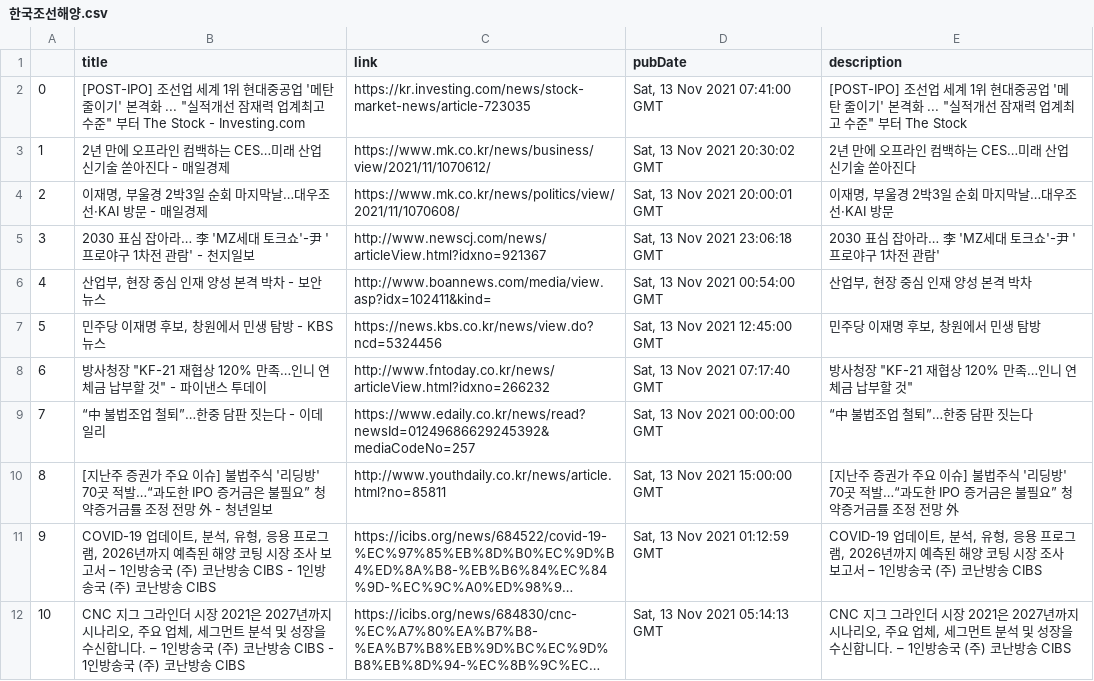
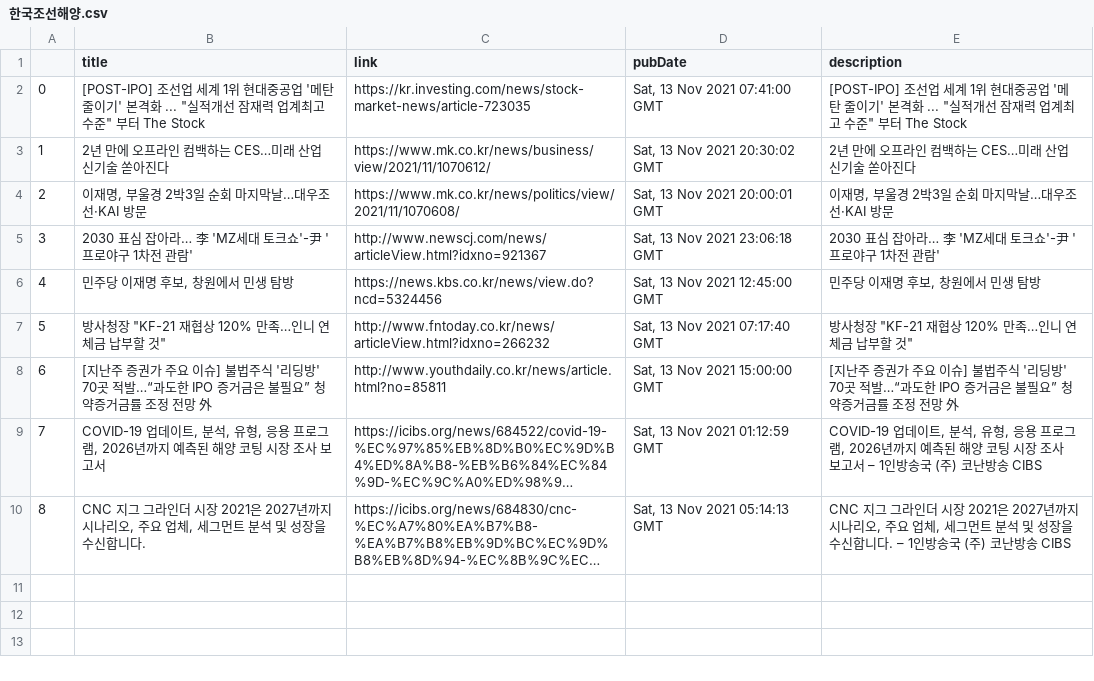
Before and after one commit to HyunjoonCho/CS492I-IntroToDL-project, a CSV file: news/KR/한국조선해양.csv, drawn as a sheet; long unchanged cells end in …; removed rows and columns are numbered as before the commit, all else as after; the diff names each change by its address in the sheet, - before the commit and + after, or states it on an @@ line.

```diff
--- a/news/KR/한국조선해양.csv
+++ b/news/KR/한국조선해양.csv
-B2 (title): …터 The Stock - Investing.com
+B2 (title): …터 The Stock
-B3 (title): 2년 만에 오프라인 컴백하는 CES…미래 산업 신기술 쏟아진다 - 매일경제
+B3 (title): 2년 만에 오프라인 컴백하는 CES…미래 산업 신기술 쏟아진다
-B4 (title): 이재명, 부울경 2박3일 순회 마지막날…대우조선·KAI 방문 - 매일경제
+B4 (title): 이재명, 부울경 2박3일 순회 마지막날…대우조선·KAI 방문
-B5 (title): 2030 표심 잡아라… 李 'MZ세대 토크쇼'-尹 '프로야구 1차전 관람' - 천지일보
+B5 (title): 2030 표심 잡아라… 李 'MZ세대 토크쇼'-尹 '프로야구 1차전 관람'
-row 6: 4 | 산업부, 현장 중심 인재 양성 본격 박차 - 보안뉴스 | http://www.boannews.com/media/view.asp?idx=102411&kind= | Sat, 13 Nov 2021 00:54:00 GMT | 산업부, 현장 중심 인재 양성 본격 박차
@@ column A renumbered from row 6 down @@
-B6 (title): 민주당 이재명 후보, 창원에서 민생 탐방 - KBS뉴스
+B6 (title): 민주당 이재명 후보, 창원에서 민생 탐방
-B7 (title): 방사청장 "KF-21 재협상 120% 만족…인니 연체금 납부할 것" - 파이낸스 투데이
+B7 (title): 방사청장 "KF-21 재협상 120% 만족…인니 연체금 납부할 것"
-row 9: 7 | “中 불법조업 철퇴”…한중 담판 짓는다 - 이데일리 | https://www.edaily.co.kr/news/read?newsId=01249686629245392&mediaCodeNo=257 | Sat, 13 Nov 2021 00:00:00 GMT | “中 불법조업 철퇴”…한중 담판 짓는다
-B8 (title): …전망 外 - 청년일보
+B8 (title): …전망 外
-B9 (title): …보고서 – 1인방송국 (주) 코난방송 CIBS - 1인방송국 (주) 코난방송 CIBS
+B9 (title): …보고서
-B10 (title): …합니다. – 1인방송국 (주) 코난방송 CIBS - 1인방송국 (주) 코난방송 CIBS
+B10 (title): …합니다.
```
Also changed, not shown: news/KR/삼성전자.csv, news/KR/쿠콘.csv, 8 other files.
